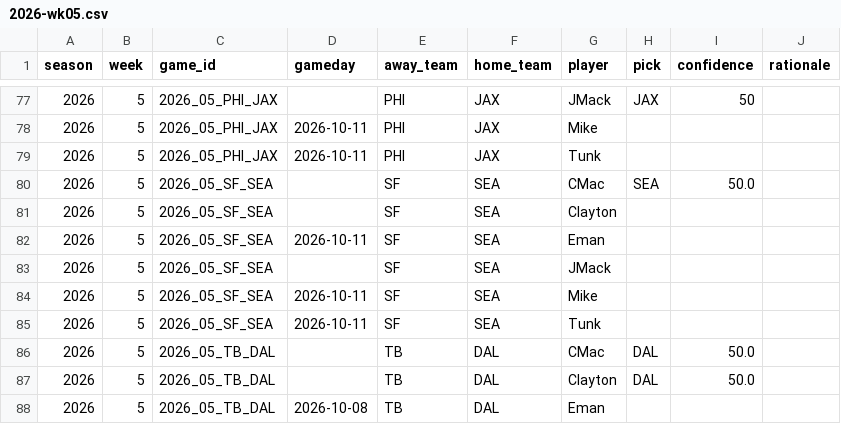
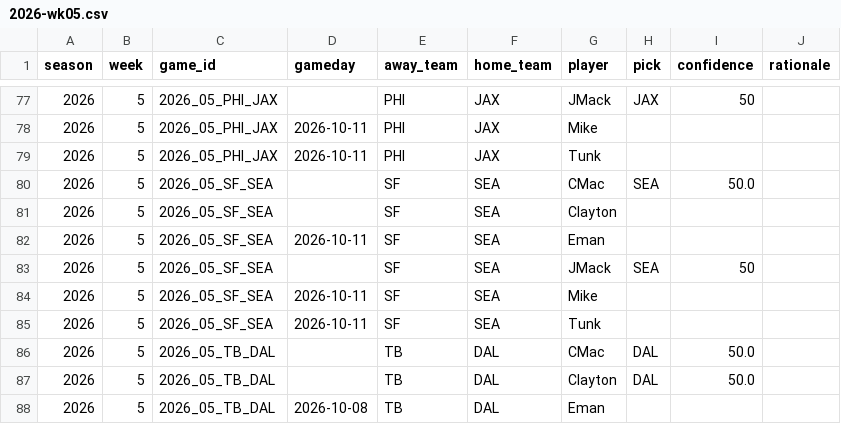
Before and after one commit to JimmyMick/nfl-pickem, a CSV file: predictions/picks/2026-wk05.csv, drawn as a sheet; only a part is shown, gaps mark what is left out.

Commit message:
picks: JMack 2026 wk05

```diff
--- a/predictions/picks/2026-wk05.csv
+++ b/predictions/picks/2026-wk05.csv
@@ -82,3 +82,3 @@ season,week,game_id,gameday,away_team,home_team,player,pick,confidence,rationale
 2026,5,2026_05_SF_SEA,2026-10-11,SF,SEA,Eman,,,
-2026,5,2026_05_SF_SEA,,SF,SEA,JMack,,,
+2026,5,2026_05_SF_SEA,,SF,SEA,JMack,SEA,50,
 2026,5,2026_05_SF_SEA,2026-10-11,SF,SEA,Mike,,,
```
